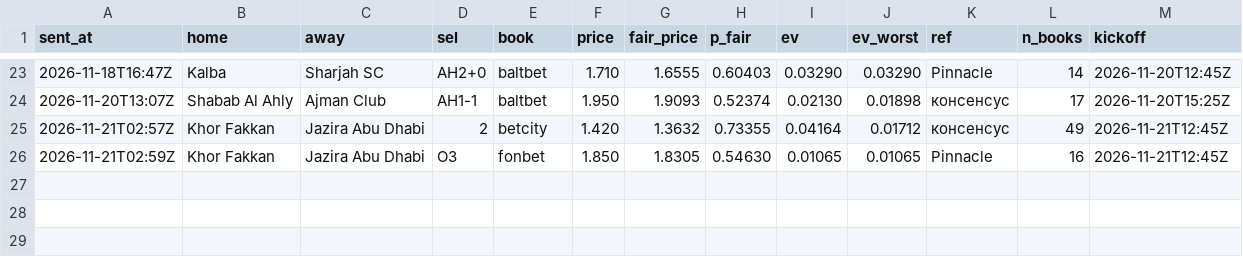
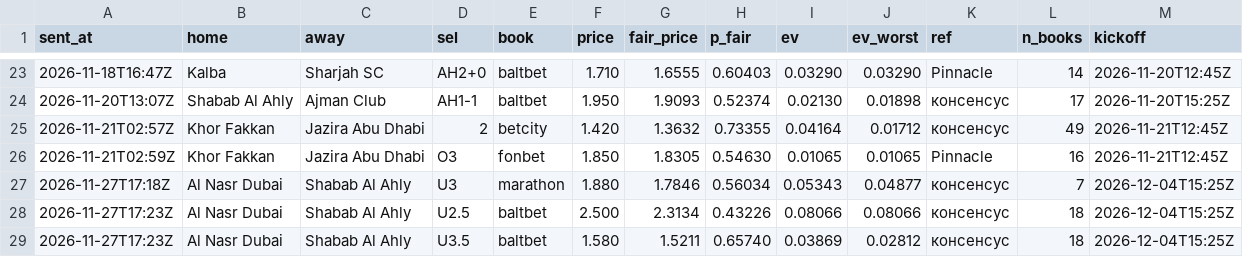
Before and after one commit to keereell/uae-bets, a CSV file: data/price_signals.csv, drawn as a sheet; only a part is shown, gaps mark what is left out.

```diff
--- a/data/price_signals.csv
+++ b/data/price_signals.csv
@@ -26 +26,4 @@
 2026-11-21T02:59Z,Khor Fakkan,Jazira Abu Dhabi,O3,fonbet,1.850,1.8305,0.54630,0.01065,0.01065,Pinnacle,16,2026-11-21T12:45Z
+2026-11-27T17:18Z,Al Nasr Dubai,Shabab Al Ahly,U3,marathon,1.880,1.7846,0.56034,0.05343,0.04877,консенсус,7,2026-12-04T15:25Z
+2026-11-27T17:23Z,Al Nasr Dubai,Shabab Al Ahly,U2.5,baltbet,2.500,2.3134,0.43226,0.08066,0.08066,консенсус,18,2026-12-04T15:25Z
+2026-11-27T17:23Z,Al Nasr Dubai,Shabab Al Ahly,U3.5,baltbet,1.580,1.5211,0.65740,0.03869,0.02812,консенсус,18,2026-12-04T15:25Z
```
Also changed, not shown: 2 other files.
